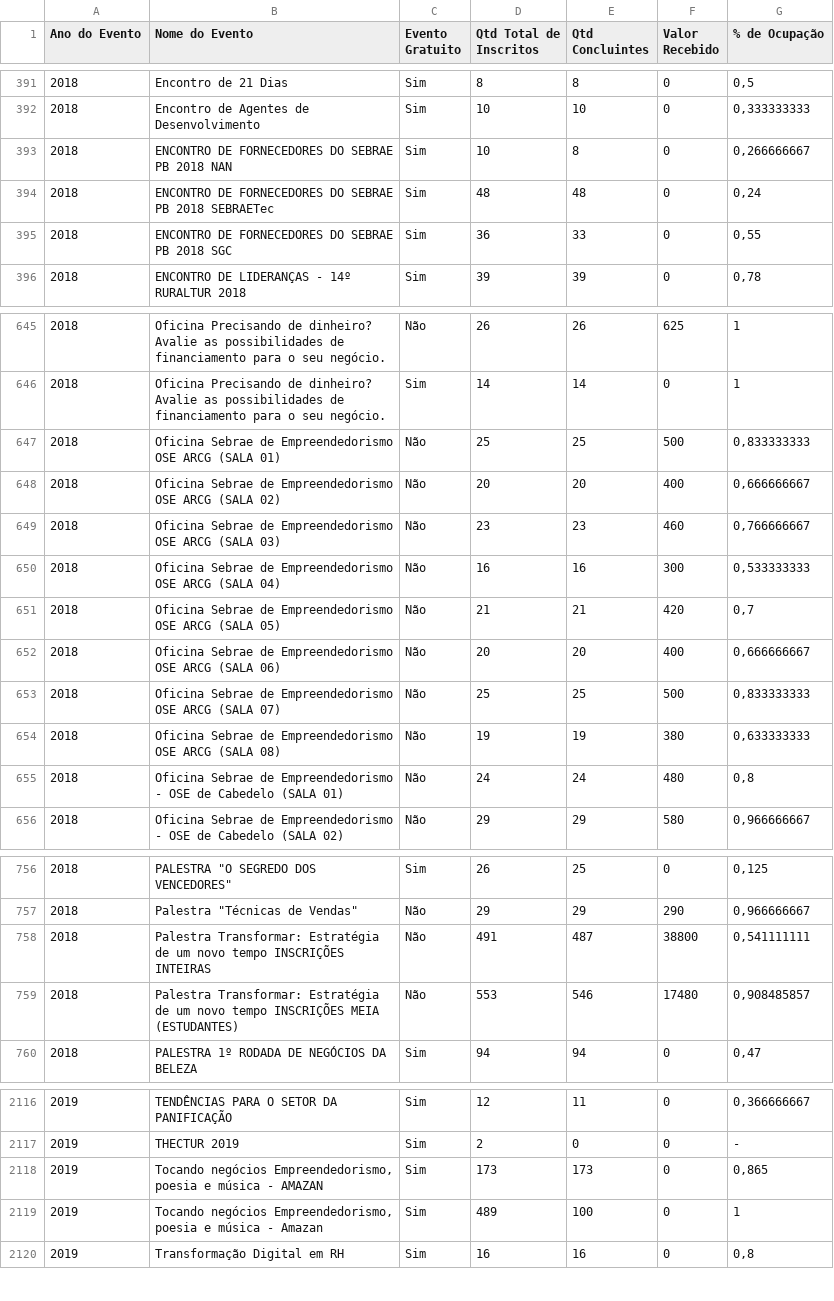
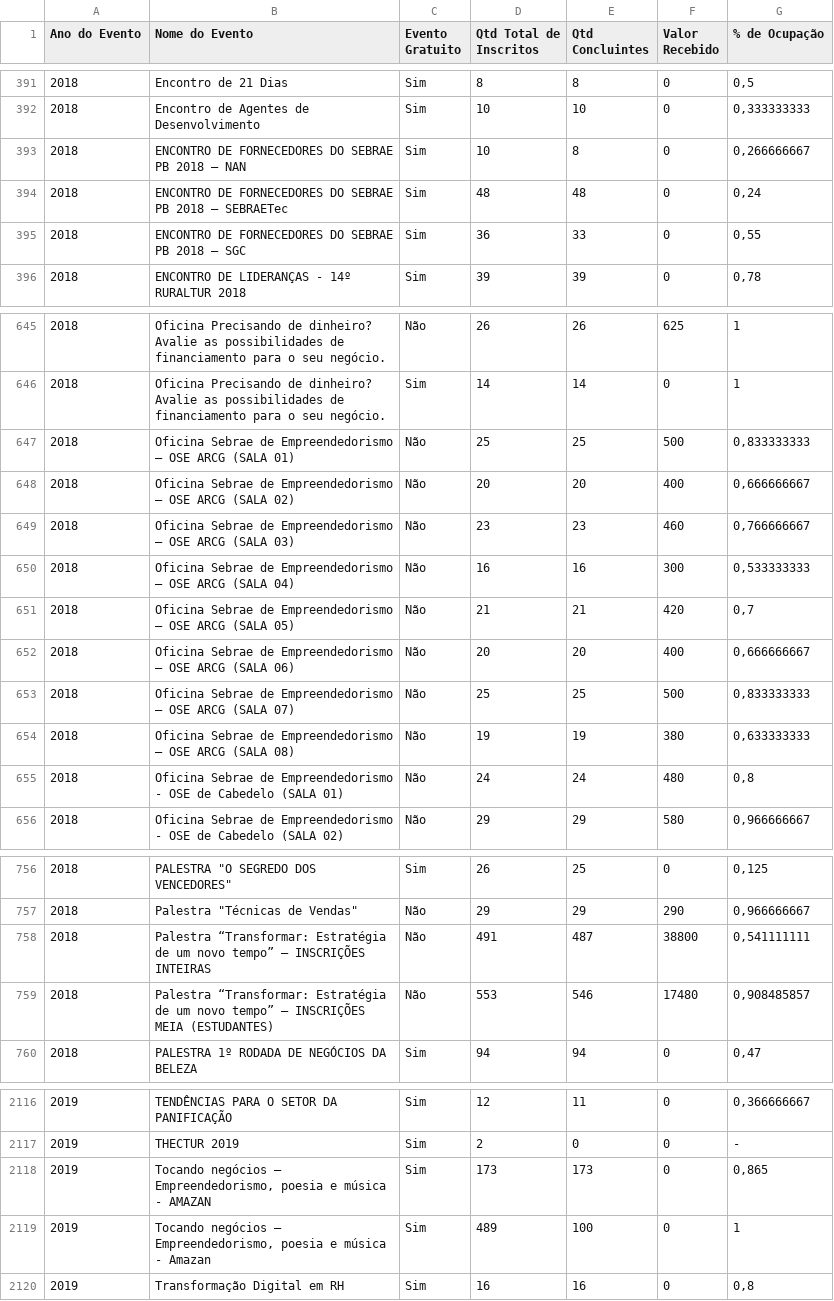
Before and after one commit to ismaelnobrega/projeto, a CSV file: dados_eventos.csv, drawn as a sheet; only a part is shown, gaps mark what is left out; the diff covers the shown part only; the diff names each change by its address in the sheet, - before the commit and + after, or states it on an @@ line.

Commit message:
upload nova base

```diff
--- a/dados_eventos.csv
+++ b/dados_eventos.csv
-B393 (Nome do Evento): …PB 2018 NAN
+B393 (Nome do Evento): …PB 2018 – NAN
-B394 (Nome do Evento): …PB 2018 SEBRAETec
+B394 (Nome do Evento): …PB 2018 – SEBRAETec
-B395 (Nome do Evento): …PB 2018 SGC
+B395 (Nome do Evento): …PB 2018 – SGC
-B647 (Nome do Evento): …de Empreendedorismo OSE ARCG…
+B647 (Nome do Evento): …de Empreendedorismo – OSE ARCG…
-B648 (Nome do Evento): …de Empreendedorismo OSE ARCG…
+B648 (Nome do Evento): …de Empreendedorismo – OSE ARCG…
-B649 (Nome do Evento): …de Empreendedorismo OSE ARCG…
+B649 (Nome do Evento): …de Empreendedorismo – OSE ARCG…
-B650 (Nome do Evento): …de Empreendedorismo OSE ARCG…
+B650 (Nome do Evento): …de Empreendedorismo – OSE ARCG…
-B651 (Nome do Evento): …de Empreendedorismo OSE ARCG…
+B651 (Nome do Evento): …de Empreendedorismo – OSE ARCG…
-B652 (Nome do Evento): …de Empreendedorismo OSE ARCG…
+B652 (Nome do Evento): …de Empreendedorismo – OSE ARCG…
-B653 (Nome do Evento): …de Empreendedorismo OSE ARCG…
+B653 (Nome do Evento): …de Empreendedorismo – OSE ARCG…
-B654 (Nome do Evento): …de Empreendedorismo OSE ARCG…
+B654 (Nome do Evento): …de Empreendedorismo – OSE ARCG…
-B758 (Nome do Evento): Palestra Transformar: Estratégia de um novo tempo INSCRIÇÕES INTEIRAS
+B758 (Nome do Evento): Palestra “Transformar: Estratégia de um novo tempo” – INSCRIÇÕES INTEIRAS
-B759 (Nome do Evento): Palestra Transformar: Estratégia de um novo tempo INSCRIÇÕES MEIA…
+B759 (Nome do Evento): Palestra “Transformar: Estratégia de um novo tempo” – INSCRIÇÕES MEIA…
-B2118 (Nome do Evento): Tocando negócios Empreendedorismo, poesia…
+B2118 (Nome do Evento): Tocando negócios – Empreendedorismo, poesia…
-B2119 (Nome do Evento): Tocando negócios Empreendedorismo, poesia…
+B2119 (Nome do Evento): Tocando negócios – Empreendedorismo, poesia…
```
Also changed, not shown: 5 edited cells elsewhere in this file.
